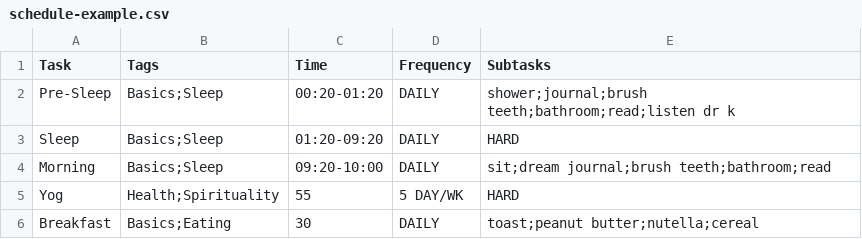
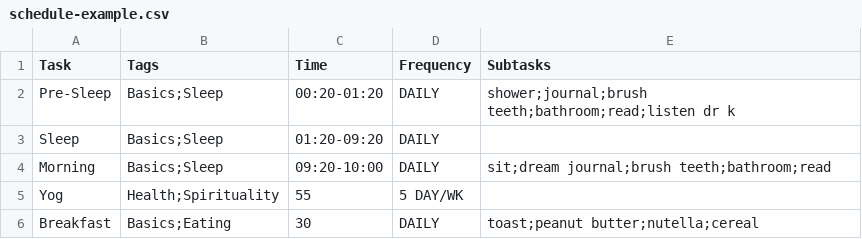
Before and after one commit to momothain/day-planner, a CSV file: data/schedule-example.csv, drawn as a sheet.

```diff
--- a/data/schedule-example.csv
+++ b/data/schedule-example.csv
@@ -2,5 +2,5 @@ Task,Tags,Time,Frequency,Subtasks
 Pre-Sleep, Basics;Sleep, 00:20-01:20, DAILY, shower;journal;brush teeth;bathroom;read;listen dr k
-Sleep, Basics;Sleep, 01:20-09:20, DAILY, HARD
+Sleep, Basics;Sleep, 01:20-09:20, DAILY
 Morning, Basics;Sleep, 09:20-10:00, DAILY, sit;dream journal;brush teeth;bathroom;read
-Yog, Health;Spirituality, 55, 5 DAY/WK, HARD
+Yog, Health;Spirituality, 55, 5 DAY/WK
 Breakfast, Basics;Eating, 30, DAILY, toast;peanut butter;nutella;cereal
```
Also changed, not shown: 4 other files.
